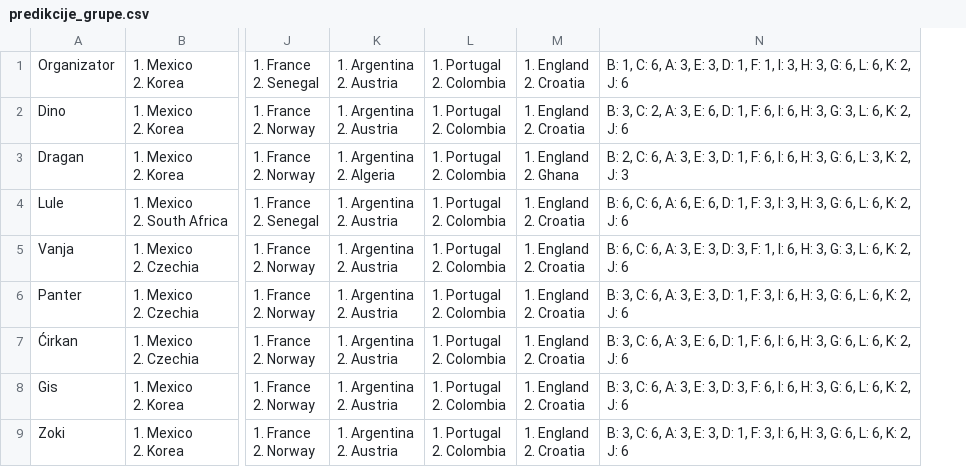
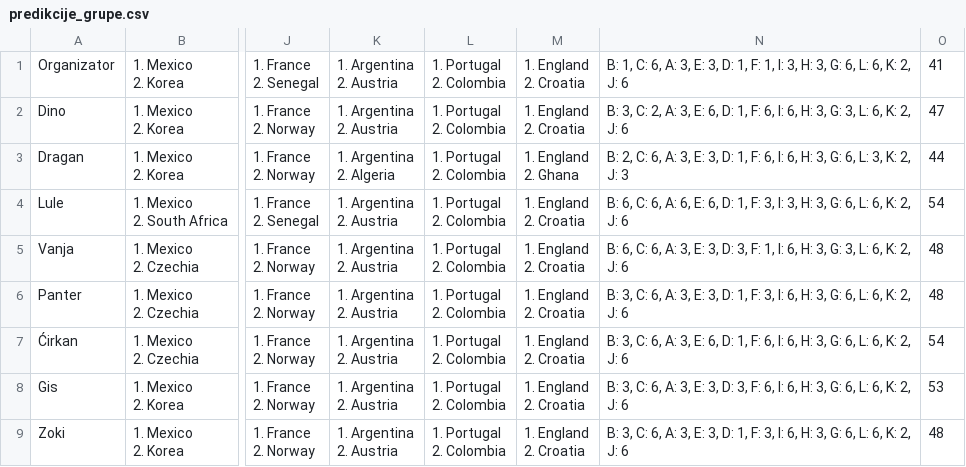
Before and after one commit to tipovi-wc/dez, a CSV file: predikcije_grupe.csv, drawn as a sheet; only a part is shown, gaps mark what is left out; the diff names each change by its address in the sheet, - before the commit and + after, or states it on an @@ line.

```diff
--- a/predikcije_grupe.csv
+++ b/predikcije_grupe.csv
+column O, rows 1-9: 41 | 47 | 44 | 54 | 48 | 48 | 54 | 53 | 48
```
Also changed, not shown: 1 other file.
